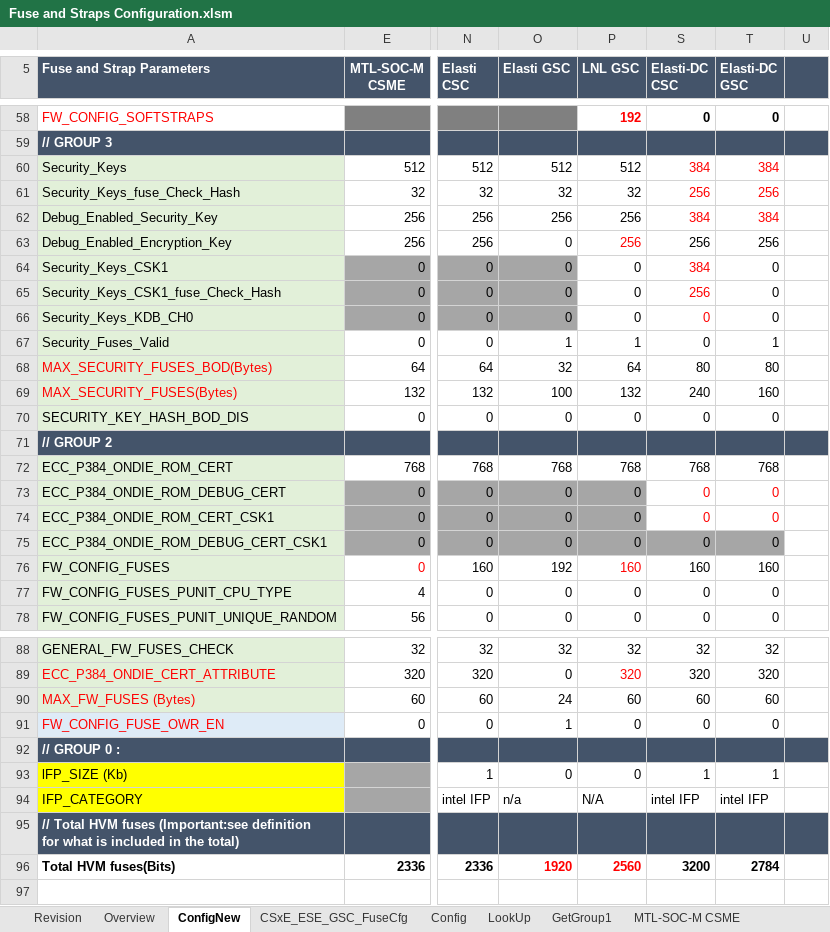
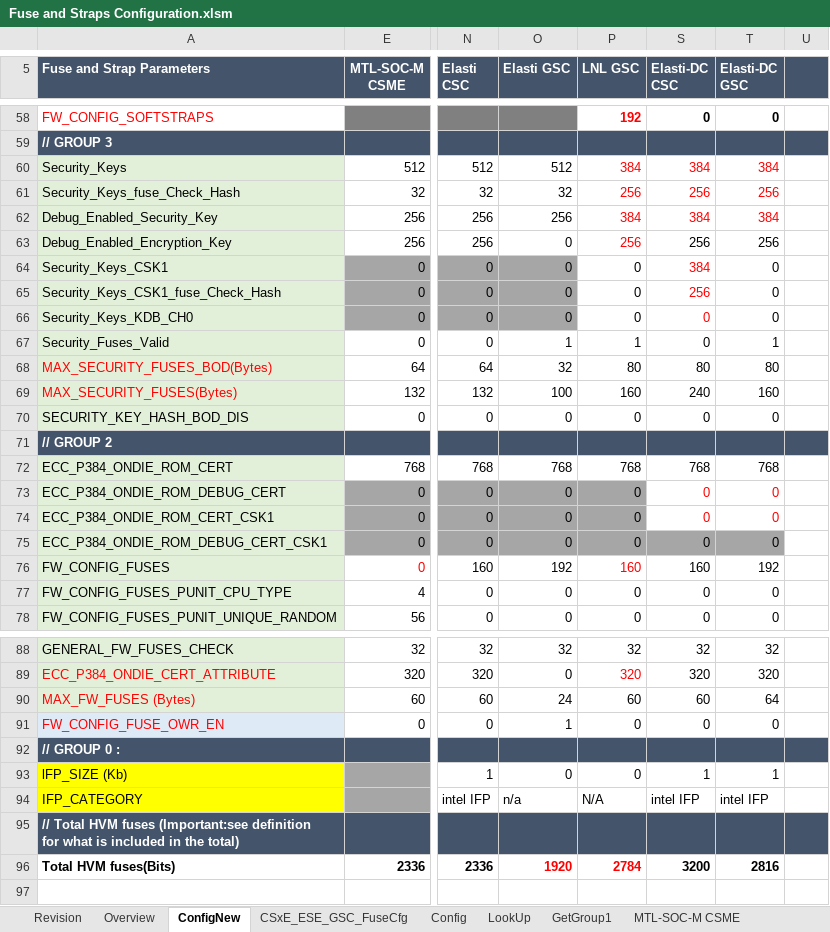
Before and after one commit to jasonx-tsao/exp_vtb, an Excel workbook: ArchSpecs/Working/Fuse and Straps Configuration.xlsm, sheet ConfigNew, drawn as a sheet; only a part is shown, gaps mark what is left out; values as stored, in another font and other column widths than the file's, no borders; conditional formats not drawn; the diff names each change by its address in the sheet, - before the commit and + after, or states it on an @@ line.

```diff
--- a/ArchSpecs/Working/Fuse and Straps Configuration.xlsm (sheet ConfigNew)
+++ b/ArchSpecs/Working/Fuse and Straps Configuration.xlsm (sheet ConfigNew)
-P60 (LNL GSC): 512
+P60 (LNL GSC): 384
-P60:P62 text colour: black
+P60:P62 text colour: #FF0000
-P61 (LNL GSC): 32
+P61 (LNL GSC): 256
-P62 (LNL GSC): 256
+P62 (LNL GSC): 384
-P68 (LNL GSC): 64
+P68 (LNL GSC): 80
-P69 (LNL GSC): 132
+P69 (LNL GSC): 160
-T76 (Elasti-DC GSC): 160
+T76 (Elasti-DC GSC): 192
-T90 (Elasti-DC GSC): 60
+T90 (Elasti-DC GSC): 64
-P96 (LNL GSC): 2560
+P96 (LNL GSC): 2784
-T96 (Elasti-DC GSC): 2784
+T96 (Elasti-DC GSC): 2816
```
Also changed, not shown: sheet CSxE_ESE_GSC_FuseCfg, sheet Revision, charts or pictures.
